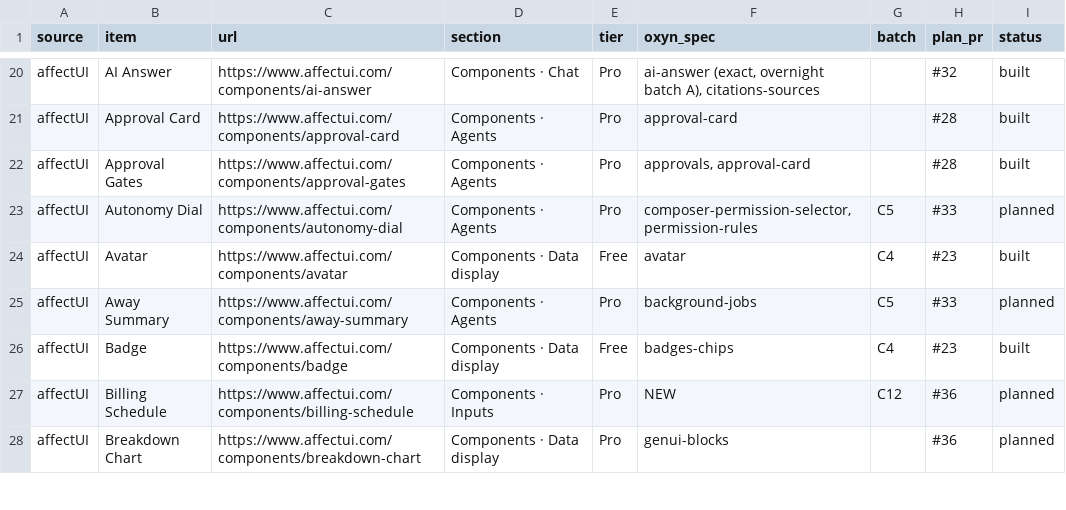
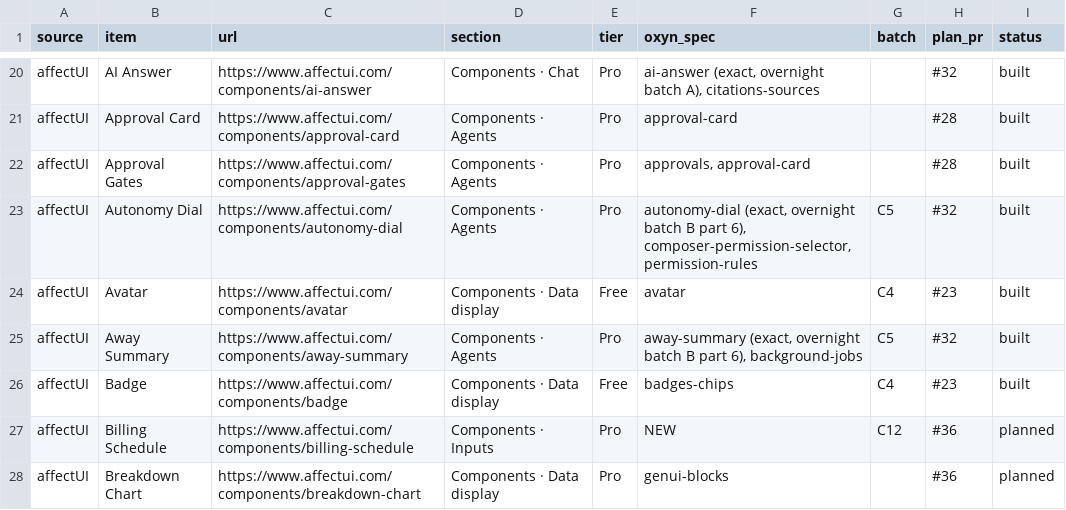
Before and after one commit to ismailqureshi72/Oxyn, a CSV file: docs/parity/status.csv, drawn as a sheet; only a part is shown, gaps mark what is left out.

Commit message:
feat(fidelity): Autonomy Dial, Away Summary (family B, part 6)
Autonomy Dial: core parity::autonomyfid (levels, locks and the
asks-first rule the running agent shares, split, status line, arrow
stepping), Dioxus AutonomyDial + autonomyfid.css (oxad-), GPUI
AutonomyDialEl, demo variants if-risky/full-auto/always-ask/locked/
pointed/details/narrow/classic, spec docs/specs/autonomy-dial.md.

Away Summary: core parity::awayfid (order once, counts, duration or
clock head, resolve in place, folded divider), Dioxus AwaySummary +
awayfid.css (oxaw-), GPUI AwaySummaryEl, demo variants default/
resolved/expanded/folded/slow-retry/narrow/classic in a chat thread,
spec docs/specs/away-summary.md.

Also the Collaboration Stream model (core parity::collabfid + tests);
its UI follows. status.csv rows for Autonomy Dial and Away Summary
marked built.

Co-authored-by: Ismail Qureshi <254414836+ismailqureshi72@users.noreply.github.com>

```diff
--- a/docs/parity/status.csv
+++ b/docs/parity/status.csv
@@ -22,5 +22,5 @@ affectUI,Approval Card,https://www.affectui.com/components/approval-card,Compone
 affectUI,Approval Gates,https://www.affectui.com/components/approval-gates,Components · Agents,Pro,"approvals, approval-card",,#28,built
-affectUI,Autonomy Dial,https://www.affectui.com/components/autonomy-dial,Components · Agents,Pro,"composer-permission-selector, permission-rules",C5,#33,planned
+affectUI,Autonomy Dial,https://www.affectui.com/components/autonomy-dial,Components · Agents,Pro,"autonomy-dial (exact, overnight batch B part 6), composer-permission-selector, permission-rules",C5,#32,built
 affectUI,Avatar,https://www.affectui.com/components/avatar,Components · Data display,Free,avatar,C4,#23,built
-affectUI,Away Summary,https://www.affectui.com/components/away-summary,Components · Agents,Pro,background-jobs,C5,#33,planned
+affectUI,Away Summary,https://www.affectui.com/components/away-summary,Components · Agents,Pro,"away-summary (exact, overnight batch B part 6), background-jobs",C5,#32,built
 affectUI,Badge,https://www.affectui.com/components/badge,Components · Data display,Free,badges-chips,C4,#23,built
```
Also changed, not shown: 20 other files.
